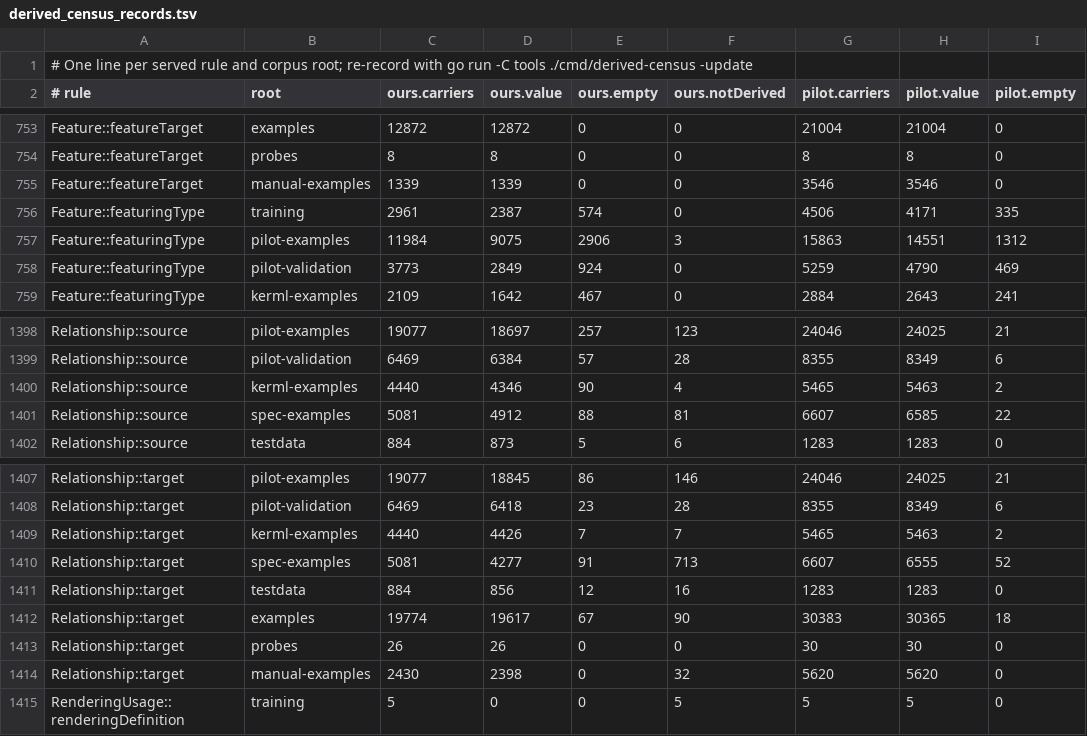
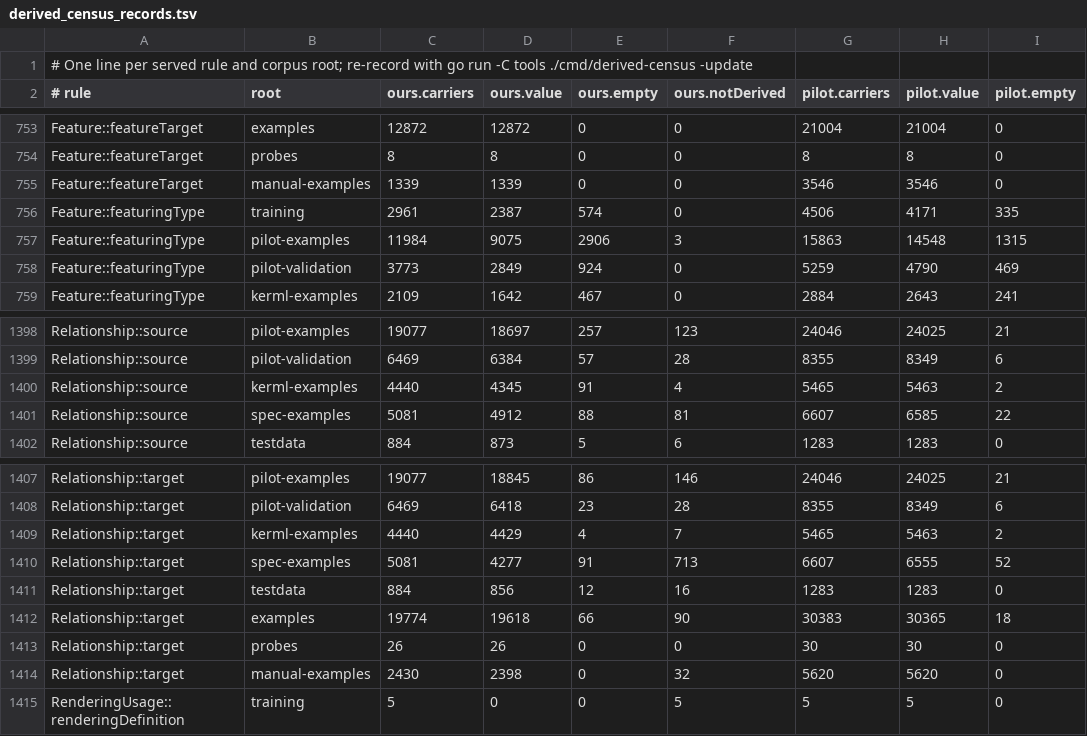
Before and after one commit to Open-MBEE/OpenSysML, a TSV file: internal/semantic/metamodel/derived_census_records.tsv, drawn as a sheet; only a part is shown, gaps mark what is left out; the diff names each change by its address in the sheet, - before the commit and + after, or states it on an @@ line.

```diff
--- a/internal/semantic/metamodel/derived_census_records.tsv
+++ b/internal/semantic/metamodel/derived_census_records.tsv
-H757 (pilot.value): 14551
+H757 (pilot.value): 14548
-I757 (pilot.empty): 1312
+I757 (pilot.empty): 1315
-D1400 (ours.value): 4346
+D1400 (ours.value): 4345
-E1400 (ours.empty): 90
+E1400 (ours.empty): 91
-D1409 (ours.value): 4426
+D1409 (ours.value): 4429
-E1409 (ours.empty): 7
+E1409 (ours.empty): 4
-D1412 (ours.value): 19617
+D1412 (ours.value): 19618
-E1412 (ours.empty): 67
+E1412 (ours.empty): 66
```
Also changed, not shown: 1 other file.
